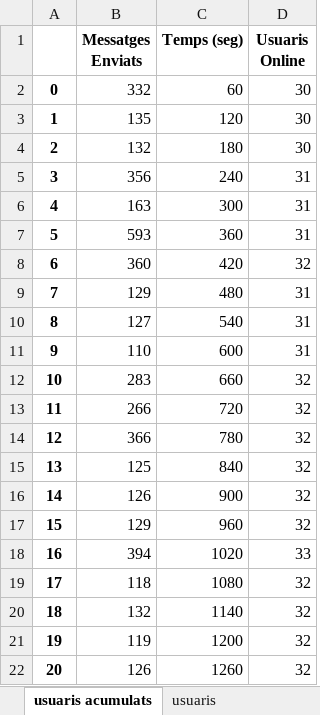
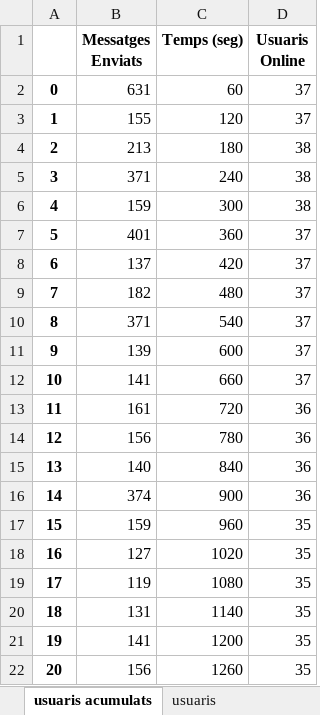
Before and after one commit to WyllDuck/simulation-of-a-message-platform, an Excel workbook: simulacions/model_0.xlsx, sheet usuaris acumulats, drawn as a sheet; only a part is shown; values as stored, in another font and other column widths than the file's, no borders; the diff covers the shown part only; the diff names each change by its address in the sheet, - before the commit and + after, or states it on an @@ line.

```diff
--- a/simulacions/model_0.xlsx (sheet usuaris acumulats)
+++ b/simulacions/model_0.xlsx (sheet usuaris acumulats)
-B2 (Messatges Enviats): 332
+B2 (Messatges Enviats): 631
-D2:D3 (Usuaris Online): 30
+D2:D3 (Usuaris Online): 37
-B3 (Messatges Enviats): 135
+B3 (Messatges Enviats): 155
-B4 (Messatges Enviats): 132
+B4 (Messatges Enviats): 213
-D4 (Usuaris Online): 30
+D4 (Usuaris Online): 38
-B5 (Messatges Enviats): 356
+B5 (Messatges Enviats): 371
-D5:D6 (Usuaris Online): 31
+D5:D6 (Usuaris Online): 38
-B6 (Messatges Enviats): 163
+B6 (Messatges Enviats): 159
-B7 (Messatges Enviats): 593
+B7 (Messatges Enviats): 401
-D7 (Usuaris Online): 31
+D7 (Usuaris Online): 37
-B8 (Messatges Enviats): 360
+B8 (Messatges Enviats): 137
-D8 (Usuaris Online): 32
+D8 (Usuaris Online): 37
-B9 (Messatges Enviats): 129
+B9 (Messatges Enviats): 182
-D9:D11 (Usuaris Online): 31
+D9:D11 (Usuaris Online): 37
-B10 (Messatges Enviats): 127
+B10 (Messatges Enviats): 371
-B11 (Messatges Enviats): 110
+B11 (Messatges Enviats): 139
-B12 (Messatges Enviats): 283
+B12 (Messatges Enviats): 141
-D12 (Usuaris Online): 32
+D12 (Usuaris Online): 37
-B13 (Messatges Enviats): 266
+B13 (Messatges Enviats): 161
-D13:D16 (Usuaris Online): 32
+D13:D16 (Usuaris Online): 36
-B14 (Messatges Enviats): 366
+B14 (Messatges Enviats): 156
-B15 (Messatges Enviats): 125
+B15 (Messatges Enviats): 140
-B16 (Messatges Enviats): 126
+B16 (Messatges Enviats): 374
-B17 (Messatges Enviats): 129
+B17 (Messatges Enviats): 159
-D17 (Usuaris Online): 32
+D17 (Usuaris Online): 35
-B18 (Messatges Enviats): 394
+B18 (Messatges Enviats): 127
-D18 (Usuaris Online): 33
+D18 (Usuaris Online): 35
-B19 (Messatges Enviats): 118
+B19 (Messatges Enviats): 119
-D19:D22 (Usuaris Online): 32
+D19:D22 (Usuaris Online): 35
-B20 (Messatges Enviats): 132
+B20 (Messatges Enviats): 131
-B21 (Messatges Enviats): 119
+B21 (Messatges Enviats): 141
-B22 (Messatges Enviats): 126
+B22 (Messatges Enviats): 156
```
Also changed, not shown: 145 edited cells elsewhere in this sheet, sheet usuaris, 1 other file.
